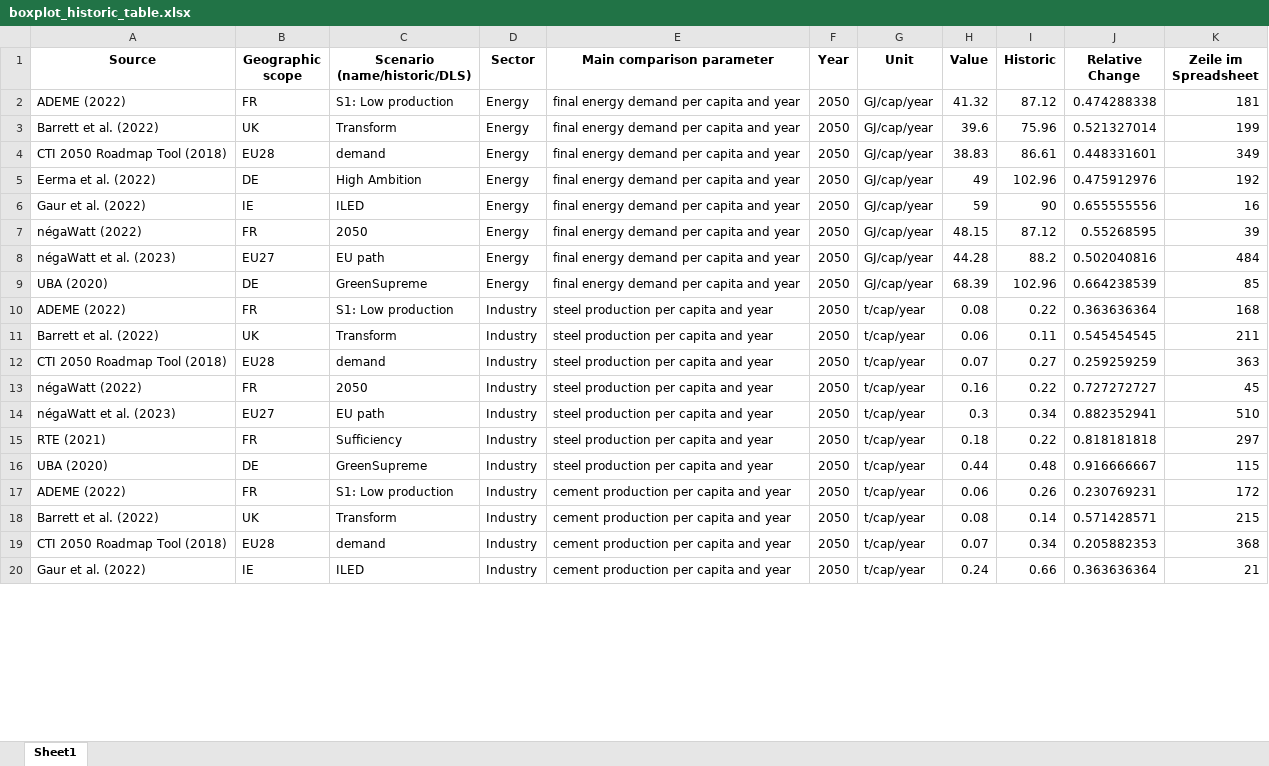
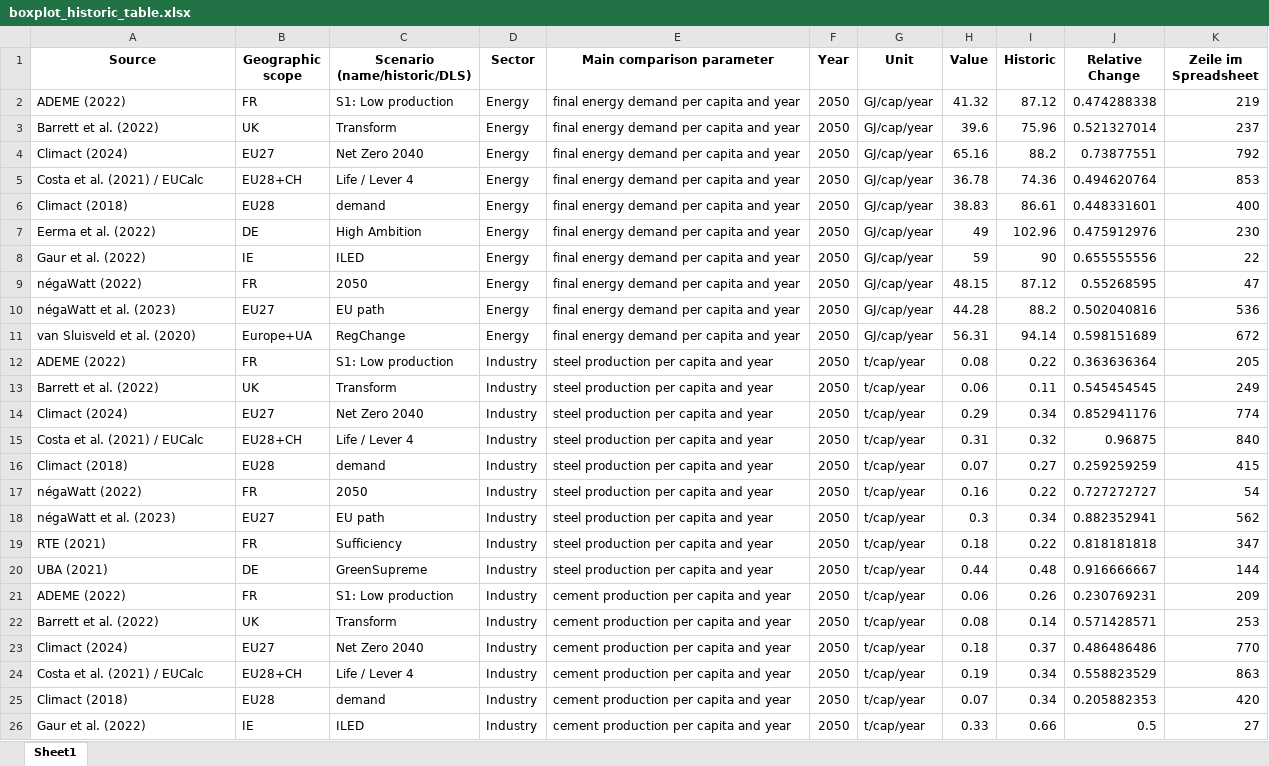
Before and after one commit to celia-burghardt/SufficiencyIndicators_Scenarios, an Excel workbook: output/boxplot_historic_table.xlsx, sheet Sheet1, drawn as a sheet; only a part is shown; values as stored, in another font and other column widths than the file's, no borders; removed rows and columns are numbered as before the commit, all else as after; the diff covers the shown part only; the diff names each change by its address in the sheet, - before the commit and + after, or states it on an @@ line.

```diff
--- a/output/boxplot_historic_table.xlsx (sheet Sheet1)
+++ b/output/boxplot_historic_table.xlsx (sheet Sheet1)
-K2 (Zeile im Spreadsheet): 181
+K2 (Zeile im Spreadsheet): 219
-K3 (Zeile im Spreadsheet): 199
+K3 (Zeile im Spreadsheet): 237
+row 4: Climact (2024) | EU27 | Net Zero 2040 | Energy | final energy demand per capita and year | 2050 | GJ/cap/year | 65.16 | 88.2 | 0.73877551 | 792
+row 5: Costa et al. (2021) / EUCalc | EU28+CH | Life / Lever 4 | Energy | final energy demand per capita and year | 2050 | GJ/cap/year | 36.78 | 74.36 | 0.494620764 | 853
-A6 (Source): CTI 2050 Roadmap Tool (2018)
+A6 (Source): Climact (2018)
-K6 (Zeile im Spreadsheet): 349
+K6 (Zeile im Spreadsheet): 400
-K7 (Zeile im Spreadsheet): 192
+K7 (Zeile im Spreadsheet): 230
-K8 (Zeile im Spreadsheet): 16
+K8 (Zeile im Spreadsheet): 22
-K9 (Zeile im Spreadsheet): 39
+K9 (Zeile im Spreadsheet): 47
-K10 (Zeile im Spreadsheet): 484
+K10 (Zeile im Spreadsheet): 536
-row 9: UBA (2020) | DE | GreenSupreme | Energy | final energy demand per capita and year | 2050 | GJ/cap/year | 68.39 | 102.96 | 0.664238539 | 85
+row 11: van Sluisveld et al. (2020) | Europe+UA | RegChange | Energy | final energy demand per capita and year | 2050 | GJ/cap/year | 56.31 | 94.14 | 0.598151689 | 672
-K12 (Zeile im Spreadsheet): 168
+K12 (Zeile im Spreadsheet): 205
-K13 (Zeile im Spreadsheet): 211
+K13 (Zeile im Spreadsheet): 249
+row 14: Climact (2024) | EU27 | Net Zero 2040 | Industry | steel production per capita and year | 2050 | t/cap/year | 0.29 | 0.34 | 0.852941176 | 774
+row 15: Costa et al. (2021) / EUCalc | EU28+CH | Life / Lever 4 | Industry | steel production per capita and year | 2050 | t/cap/year | 0.31 | 0.32 | 0.96875 | 840
-A16 (Source): CTI 2050 Roadmap Tool (2018)
+A16 (Source): Climact (2018)
-K16 (Zeile im Spreadsheet): 363
+K16 (Zeile im Spreadsheet): 415
-K17 (Zeile im Spreadsheet): 45
+K17 (Zeile im Spreadsheet): 54
-K18 (Zeile im Spreadsheet): 510
+K18 (Zeile im Spreadsheet): 562
-K19 (Zeile im Spreadsheet): 297
+K19 (Zeile im Spreadsheet): 347
-A20 (Source): UBA (2020)
+A20 (Source): UBA (2021)
-K20 (Zeile im Spreadsheet): 115
+K20 (Zeile im Spreadsheet): 144
-K21 (Zeile im Spreadsheet): 172
+K21 (Zeile im Spreadsheet): 209
-K22 (Zeile im Spreadsheet): 215
+K22 (Zeile im Spreadsheet): 253
+row 23: Climact (2024) | EU27 | Net Zero 2040 | Industry | cement production per capita and year | 2050 | t/cap/year | 0.18 | 0.37 | 0.486486486 | 770
+row 24: Costa et al. (2021) / EUCalc | EU28+CH | Life / Lever 4 | Industry | cement production per capita and year | 2050 | t/cap/year | 0.19 | 0.34 | 0.558823529 | 863
-A25 (Source): CTI 2050 Roadmap Tool (2018)
+A25 (Source): Climact (2018)
-K25 (Zeile im Spreadsheet): 368
+K25 (Zeile im Spreadsheet): 420
-H26 (Value): 0.24
+H26 (Value): 0.33
-J26 (Relative Change): 0.363636364
+J26 (Relative Change): 0.5
-K26 (Zeile im Spreadsheet): 21
+K26 (Zeile im Spreadsheet): 27
```
Also changed, not shown: 23 added rows, 11 removed rows and 70 edited cells elsewhere in this sheet, output/boxplot_dls_table.xlsx, output/boxplot_germany_historic_table.xlsx, 36 other files.
